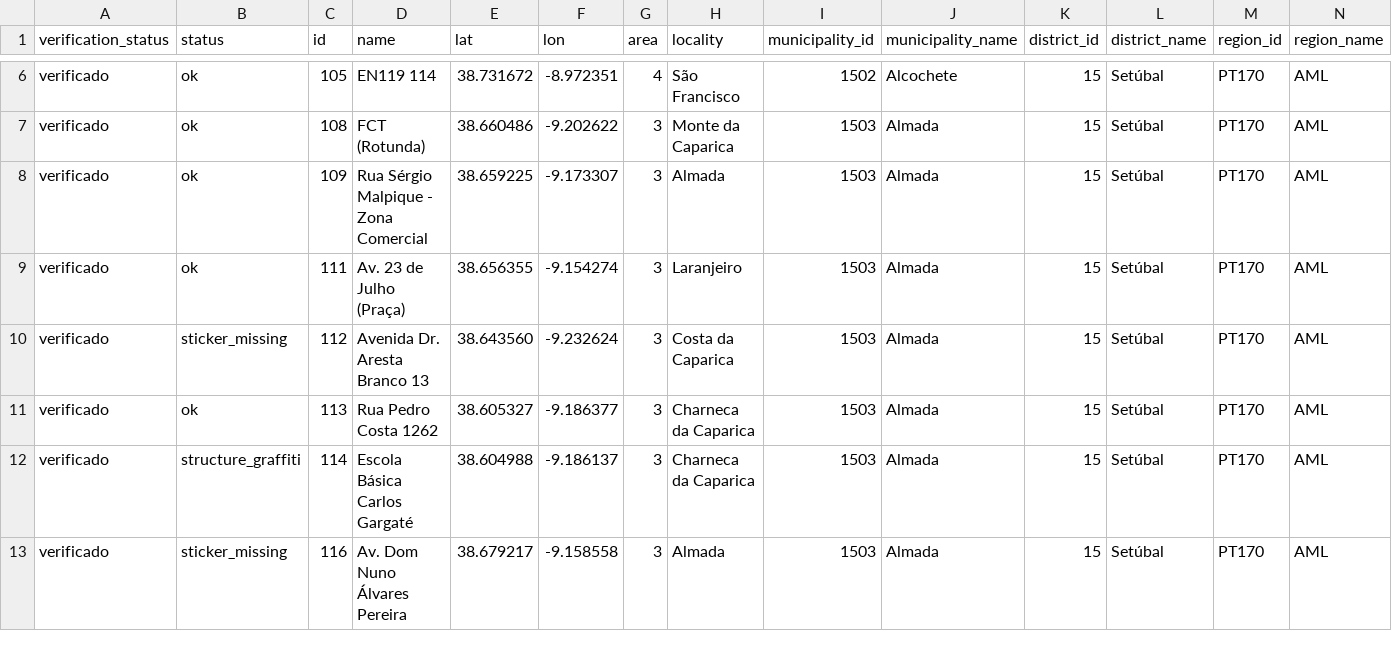
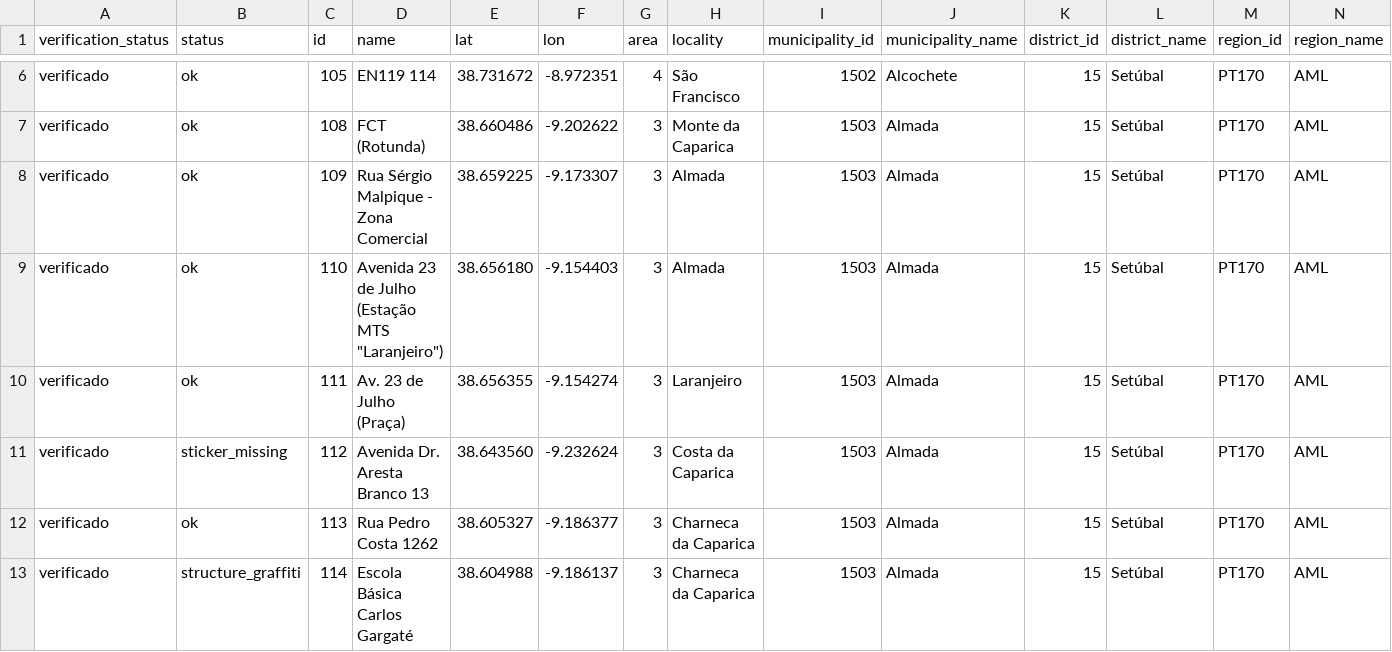
Before and after one commit to carrismetropolitana/datasets, a CSV file: facilities/pips/pips.csv, drawn as a sheet; only a part is shown, gaps mark what is left out; the shorter side is filled out with more unchanged rows; rows hold the shown columns only; the diff names each change by its address in the sheet, - before the commit and + after, or states it on an @@ line.

Commit message:
Update pips.csv
Add PIP missing

```diff
--- a/facilities/pips/pips.csv
+++ b/facilities/pips/pips.csv
+row 9: verificado | ok | 110 | Avenida 23 de Julho (Estação MTS "Laranjeiro") | 38.656180 | -9.154403 | 3 | Almada | 1503 | Almada | 15 | Setúbal | PT170 | AML
```
